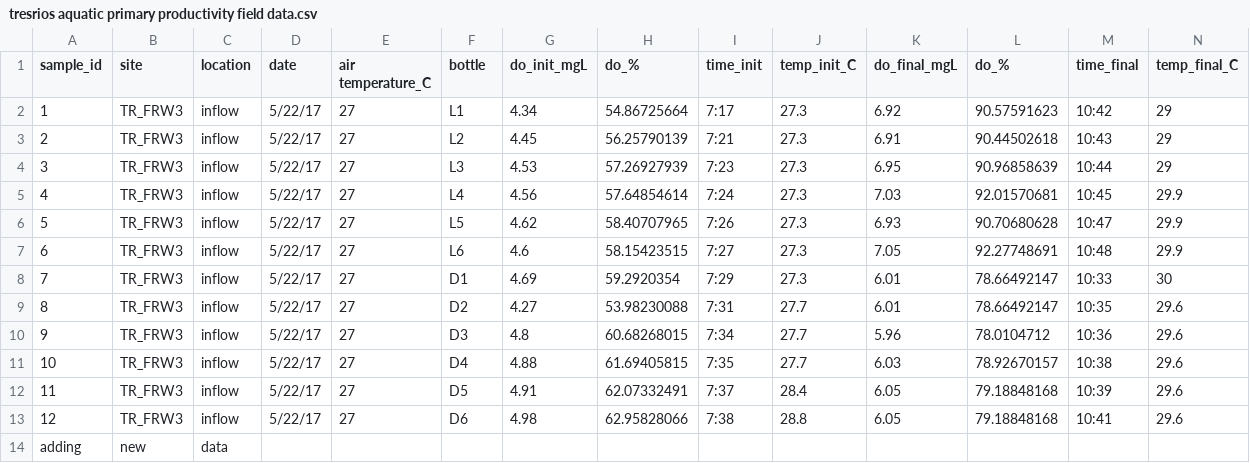
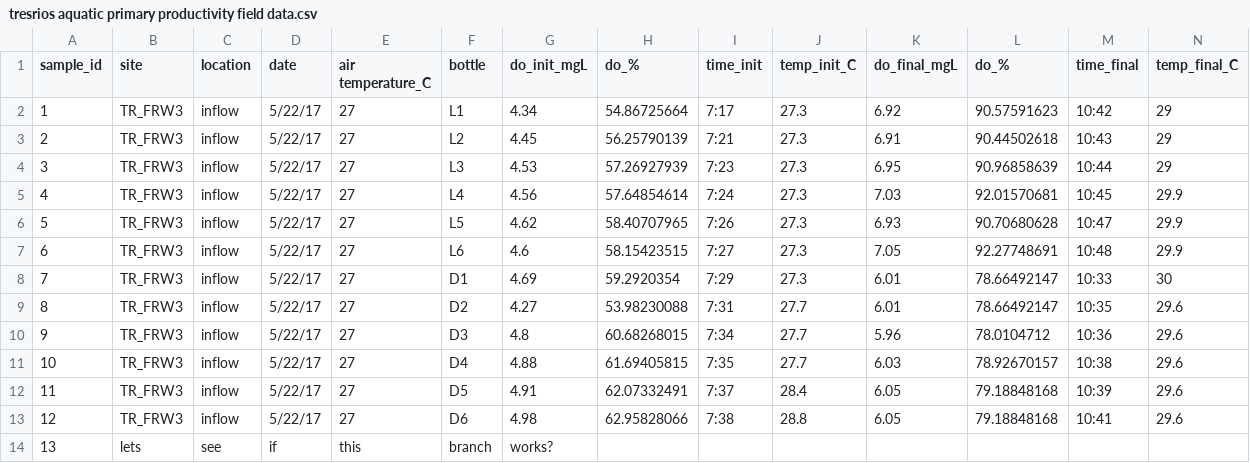
Before and after one commit to weel-lab/app, a CSV file: data/tresrios aquatic primary productivity field data.csv, drawn as a sheet; only a part is shown; removed rows and columns are numbered as before the commit, all else as after; rows hold the shown columns only; the diff names each change by its address in the sheet, - before the commit and + after, or states it on an @@ line.

Commit message:
testing to see if branching works

```diff
--- a/data/tresrios aquatic primary productivity field data.csv
+++ b/data/tresrios aquatic primary productivity field data.csv
-row 14: adding | new | data
+row 14: 13 | lets | see | if | this | branch | works?
```
